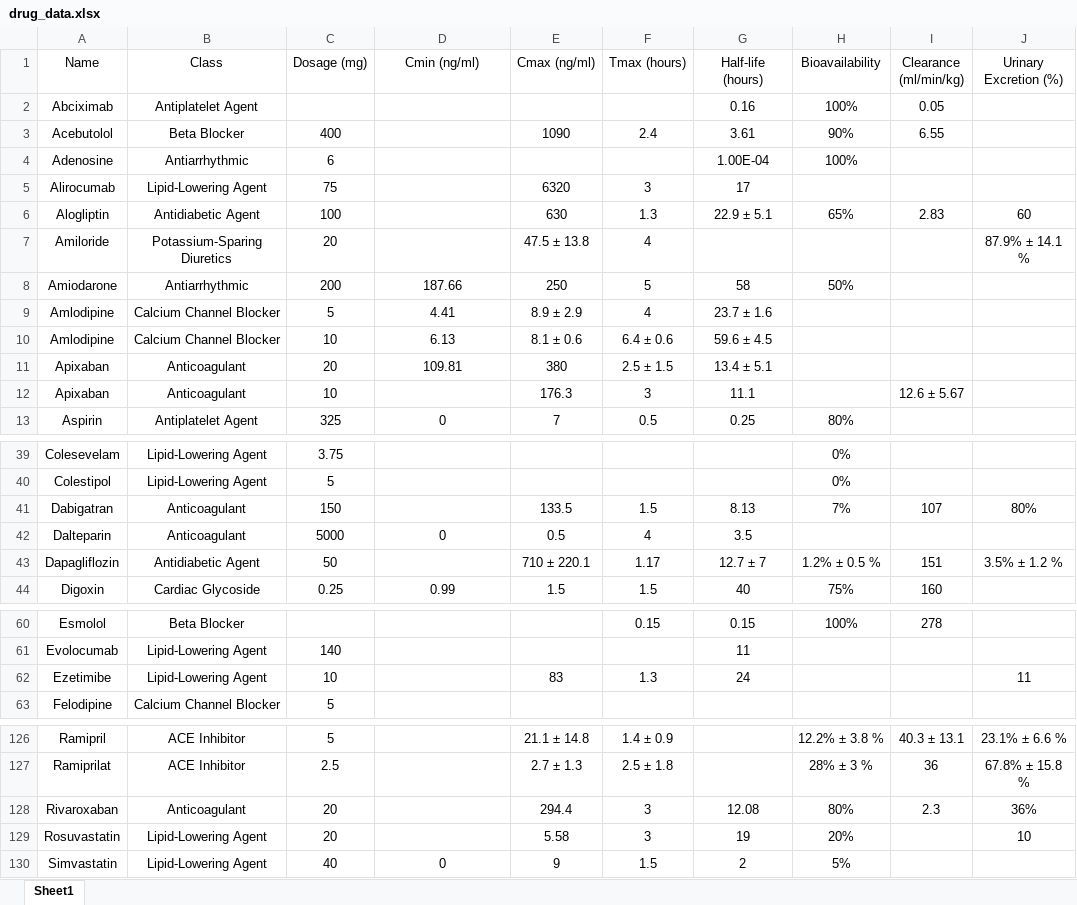
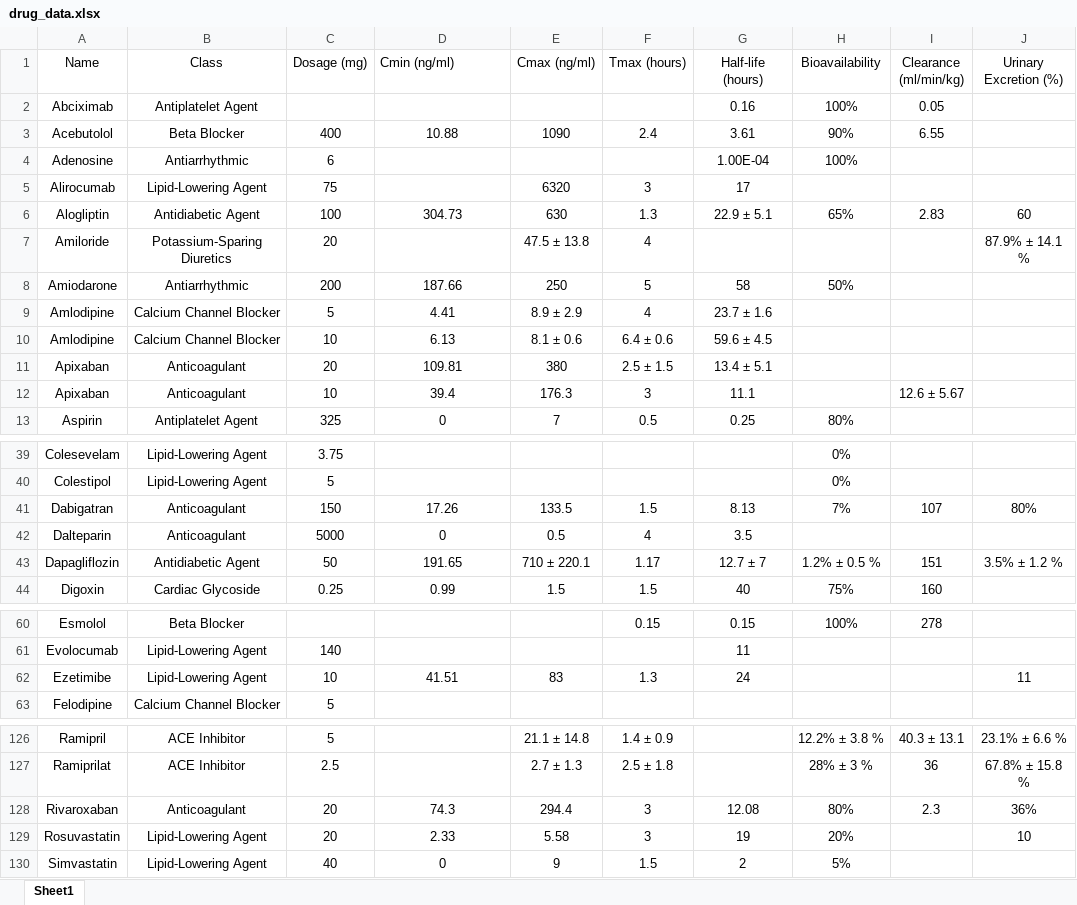
Before and after one commit to Ammar8898/CardioKinetics-App, an Excel workbook: drug_data.xlsx, sheet Sheet1, drawn as a sheet; only a part is shown, gaps mark what is left out; values as stored, in another font and other column widths than the file's, no borders; the diff covers the shown part only; the diff names each change by its address in the sheet, - before the commit and + after, or states it on an @@ line.

Commit message:
Add files via upload

```diff
--- a/drug_data.xlsx (sheet Sheet1)
+++ b/drug_data.xlsx (sheet Sheet1)
-D1 alignment: center
+D1 alignment: left
-D3 (Cmin (ng/ml)): (empty)
+D3 (Cmin (ng/ml)): 10.88
-D6 (Cmin (ng/ml)): (empty)
+D6 (Cmin (ng/ml)): 304.73
-D12 (Cmin (ng/ml)): (empty)
+D12 (Cmin (ng/ml)): 39.4
-D41 (Cmin (ng/ml)): (empty)
+D41 (Cmin (ng/ml)): 17.26
-D43 (Cmin (ng/ml)): (empty)
+D43 (Cmin (ng/ml)): 191.65
-D62 (Cmin (ng/ml)): (empty)
+D62 (Cmin (ng/ml)): 41.51
-D128 (Cmin (ng/ml)): (empty)
+D128 (Cmin (ng/ml)): 74.3
-D129 (Cmin (ng/ml)): (empty)
+D129 (Cmin (ng/ml)): 2.33
```
Also changed, not shown: 4 edited cells elsewhere in this sheet.
